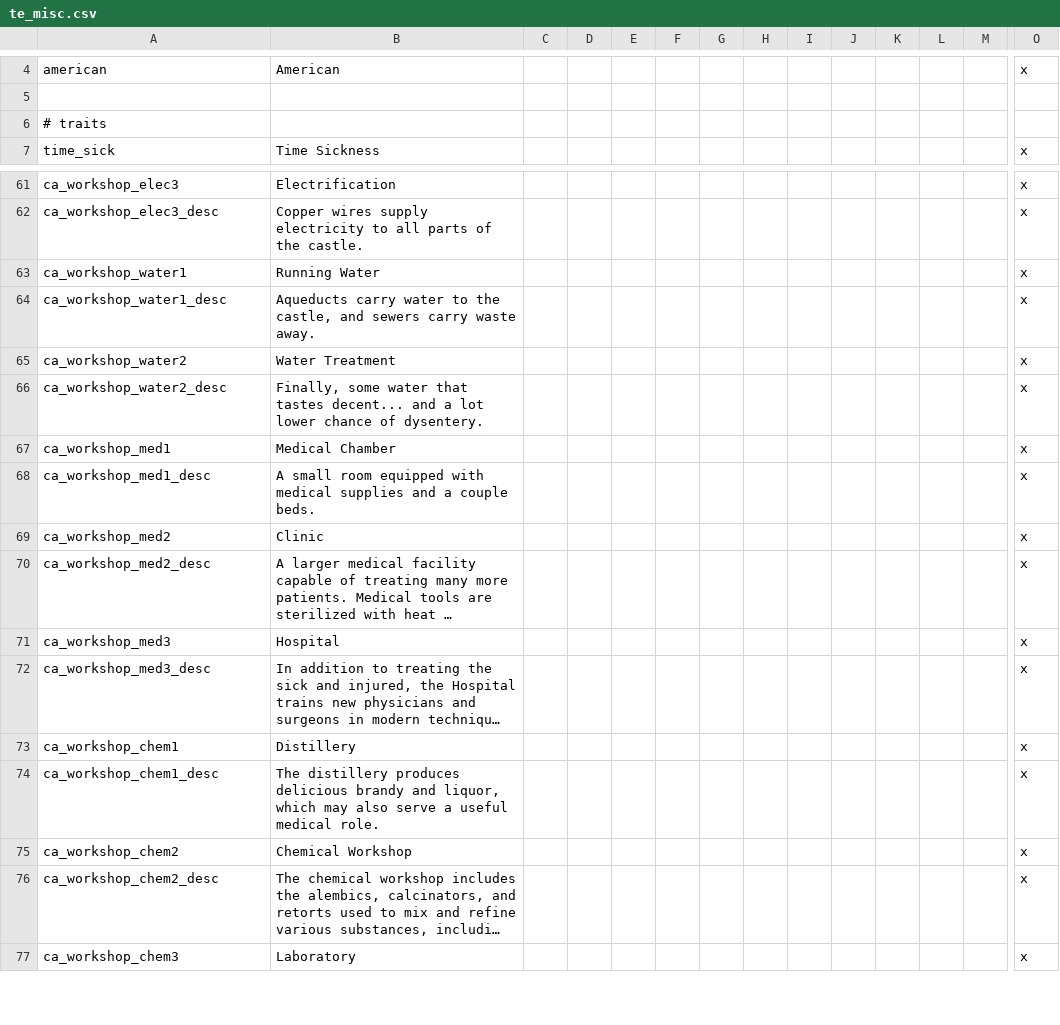
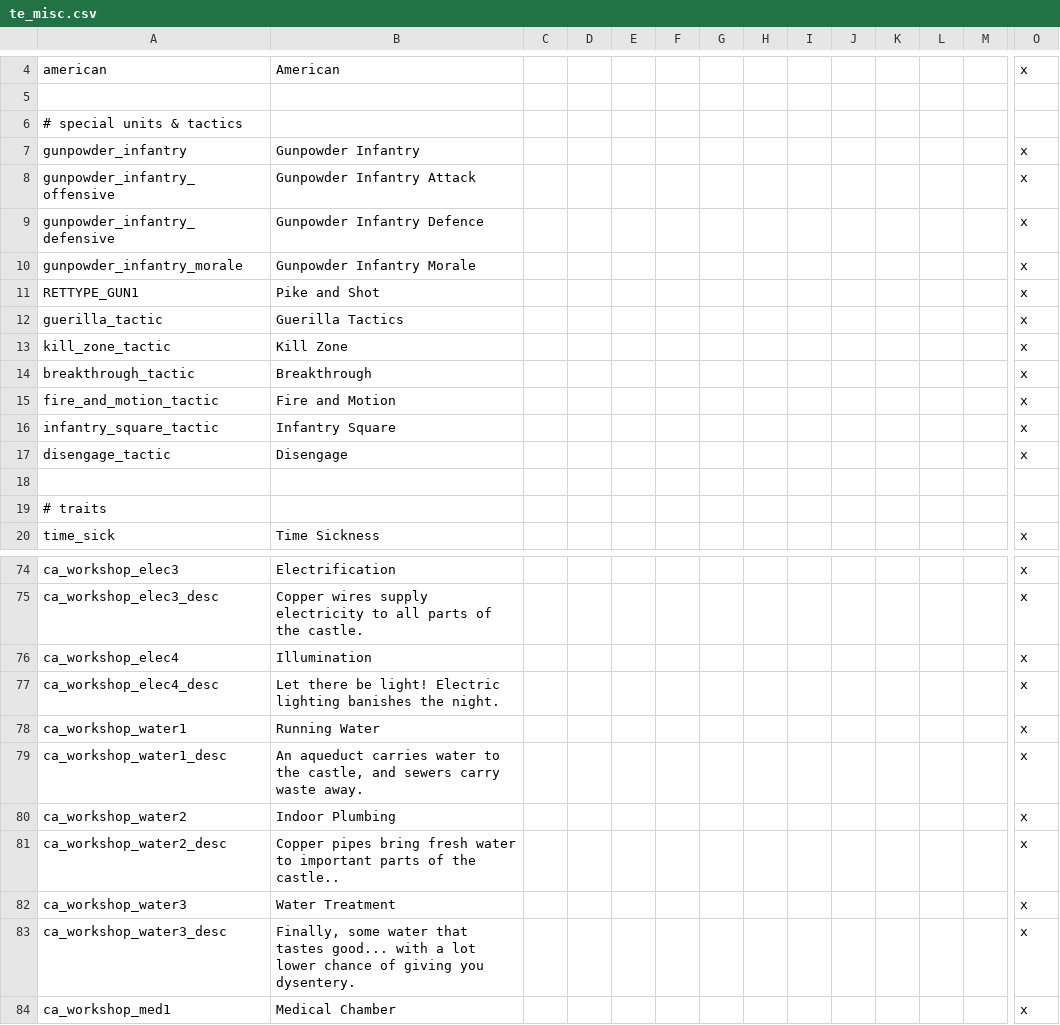
Before and after one commit to SteelyGlint/TheExpedition, a CSV file: TheExpedition/localisation/te_misc.csv, drawn as a sheet; only a part is shown, gaps mark what is left out; the shorter side is filled out with more unchanged rows; long unchanged cells end in …; addresses are those after the commit; rows hold the shown columns only; the diff covers the shown part only; the diff names each change by its address in the sheet, - before the commit and + after, or states it on an @@ line.

Commit message:
Gunpowder troops
Gunpowder infantry added as special troops, retinue
Six combat tactics added for gunpowder, gun tactic icon
Workshop expanded: drill grounds, secret society

```diff
--- a/TheExpedition/localisation/te_misc.csv
+++ b/TheExpedition/localisation/te_misc.csv
+row 6: # special units & tactics
+row 7: gunpowder_infantry | Gunpowder Infantry |  |  |  |  |  |  |  |  |  |  |  | x
+row 8: gunpowder_infantry_offensive | Gunpowder Infantry Attack |  |  |  |  |  |  |  |  |  |  |  | x
+row 9: gunpowder_infantry_defensive | Gunpowder Infantry Defence |  |  |  |  |  |  |  |  |  |  |  | x
+row 10: gunpowder_infantry_morale | Gunpowder Infantry Morale |  |  |  |  |  |  |  |  |  |  |  | x
+row 11: RETTYPE_GUN1 | Pike and Shot |  |  |  |  |  |  |  |  |  |  |  | x
+row 12: guerilla_tactic | Guerilla Tactics |  |  |  |  |  |  |  |  |  |  |  | x
+row 13: kill_zone_tactic | Kill Zone |  |  |  |  |  |  |  |  |  |  |  | x
+row 14: breakthrough_tactic | Breakthrough |  |  |  |  |  |  |  |  |  |  |  | x
+row 15: fire_and_motion_tactic | Fire and Motion |  |  |  |  |  |  |  |  |  |  |  | x
+row 16: infantry_square_tactic | Infantry Square |  |  |  |  |  |  |  |  |  |  |  | x
+row 17: disengage_tactic | Disengage |  |  |  |  |  |  |  |  |  |  |  | x
+row 18: (empty)
+row 76: ca_workshop_elec4 | Illumination |  |  |  |  |  |  |  |  |  |  |  | x
+row 77: ca_workshop_elec4_desc | Let there be light! Electric lighting banishes the night. |  |  |  |  |  |  |  |  |  |  |  | x
-B79: Aqueducts carry water to…
+B79: An aqueduct carries water to…
-B80: Water Treatment
+B80: Indoor Plumbing
-B81: Finally, some water that tastes decent... and a lot lower chance of dysentery.
+B81: Copper pipes bring fresh water to important parts of the castle..
+row 82: ca_workshop_water3 | Water Treatment |  |  |  |  |  |  |  |  |  |  |  | x
+row 83: ca_workshop_water3_desc | Finally, some water that tastes good... with a lot lower chance of giving you dysentery. |  |  |  |  |  |  |  |  |  |  |  | x
```
Also changed, not shown: 24 added rows and 6 edited cells elsewhere in this file, 10 other files.
